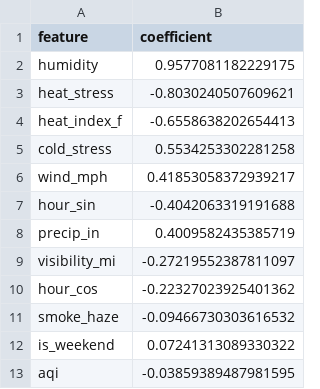
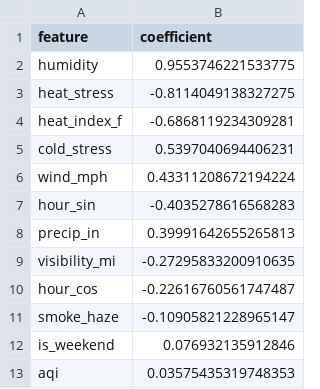
Before and after one commit to urme-b/PulseShift, a CSV file: paper/tables/logistic_coefficients.csv, drawn as a sheet.

```diff
--- a/paper/tables/logistic_coefficients.csv
+++ b/paper/tables/logistic_coefficients.csv
@@ -1,13 +1,13 @@
 feature,coefficient
-humidity,0.9577081182229175
-heat_stress,-0.8030240507609621
-heat_index_f,-0.6558638202654413
-cold_stress,0.5534253302281258
-wind_mph,0.41853058372939217
-hour_sin,-0.4042063319191688
-precip_in,0.4009582435385719
-visibility_mi,-0.27219552387811097
-hour_cos,-0.22327023925401362
-smoke_haze,-0.09466730303616532
-is_weekend,0.07241313089330322
-aqi,-0.03859389487981595
+humidity,0.9553746221533775
+heat_stress,-0.8114049138327275
+heat_index_f,-0.6868119234309281
+cold_stress,0.5397040694406231
+wind_mph,0.43311208672194224
+hour_sin,-0.4035278616568283
+precip_in,0.39991642655265813
+visibility_mi,-0.27295833200910635
+hour_cos,-0.22616760561747487
+smoke_haze,-0.10905821228965147
+is_weekend,0.076932135912846
+aqi,0.03575435319748353
```
Also changed, not shown: paper/tables/equity_by_daytype.csv, 29 other files.
